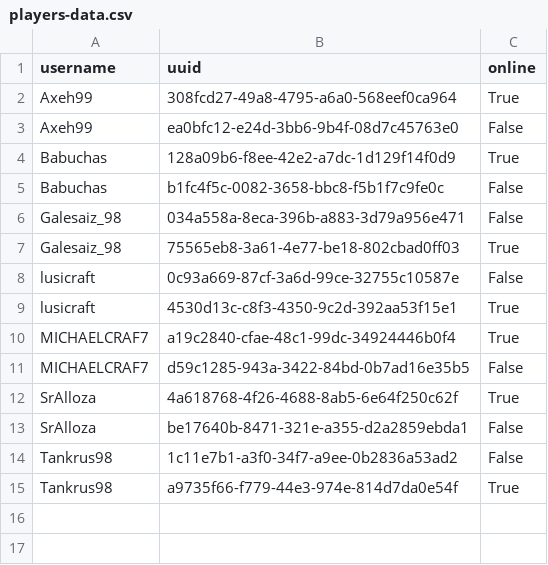
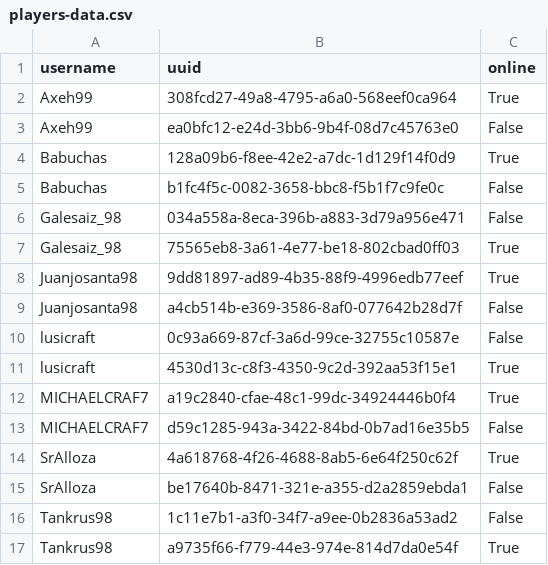
Before and after one commit to sralloza/ch-onlinemode-minecraft, a CSV file: server_manager/src/players-data.csv, drawn as a sheet; the diff names each change by its address in the sheet, - before the commit and + after, or states it on an @@ line.

Commit message:
Added JJ to players-data.csv

```diff
--- a/server_manager/src/players-data.csv
+++ b/server_manager/src/players-data.csv
+row 8: Juanjosanta98 | 9dd81897-ad89-4b35-88f9-4996edb77eef | True
+row 9: Juanjosanta98 | a4cb514b-e369-3586-8af0-077642b28d7f | False
```
